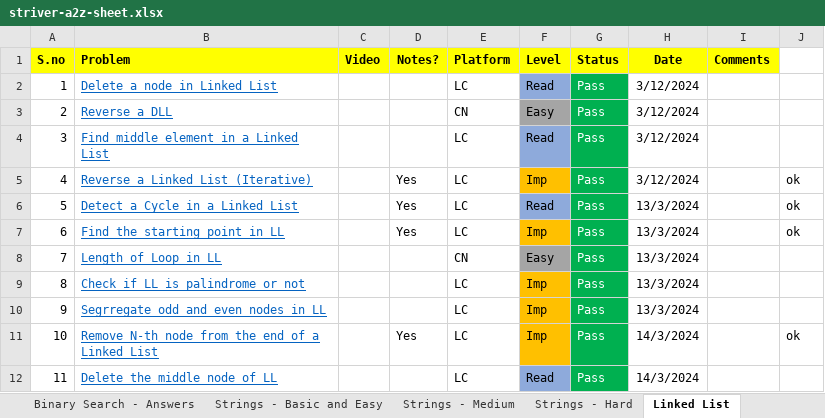
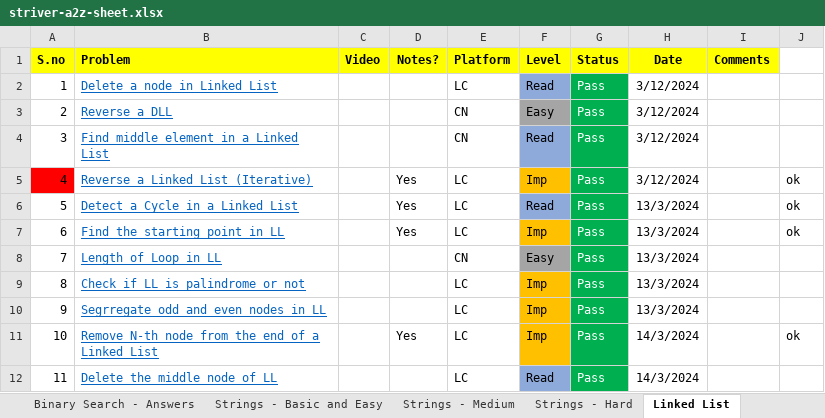
Before and after one commit to ShashankSinha98/Striver-A2Z-DSA-Sheet, an Excel workbook: striver-a2z-sheet.xlsx, sheet Linked List, drawn as a sheet; only a part is shown; values as stored, in another font and other column widths than the file's, no borders; charts and pictures not drawn; the diff names each change by its address in the sheet, - before the commit and + after, or states it on an @@ line.

```diff
--- a/striver-a2z-sheet.xlsx (sheet Linked List)
+++ b/striver-a2z-sheet.xlsx (sheet Linked List)
-E4 (Platform): LC
+E4 (Platform): CN
-A5 fill: none
+A5 fill: #FF0000
```
Also changed, not shown: sheet Graphs, 22 other files.
